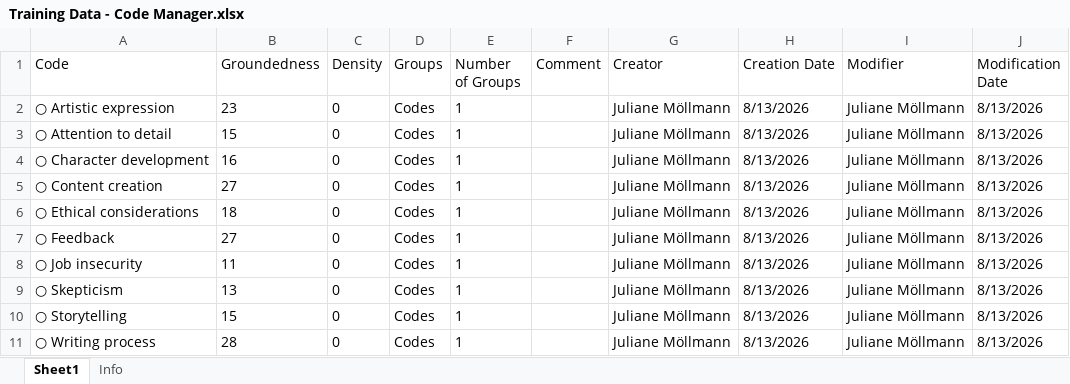
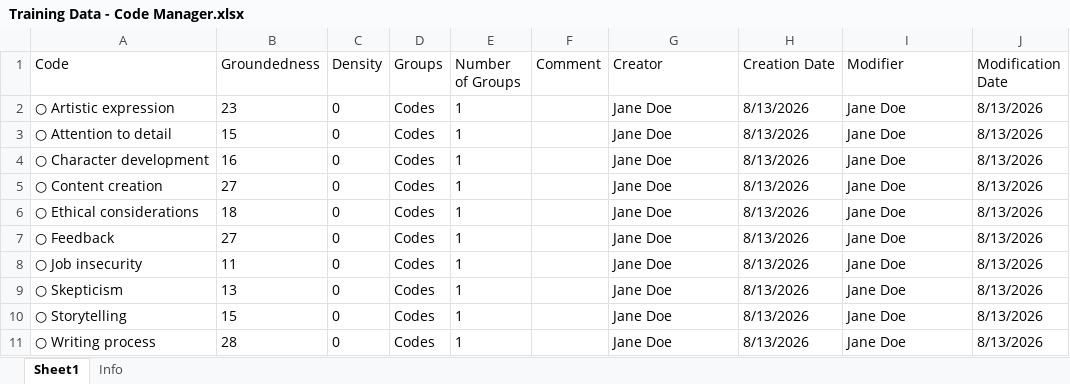
Before and after one commit to julianemoellmann/althea, an Excel workbook: Training Data - Code Manager.xlsx, sheet Sheet1, drawn as a sheet; values as stored, in another font and other column widths than the file's, no borders; the diff names each change by its address in the sheet, - before the commit and + after, or states it on an @@ line.

Commit message:
Updated training data with fixed codes in quotation manager and entered "Jane Doe" as an alias

```diff
--- a/Training Data - Code Manager.xlsx (sheet Sheet1)
+++ b/Training Data - Code Manager.xlsx (sheet Sheet1)
-G2:G11 (Creator): Juliane Möllmann
+G2:G11 (Creator): Jane Doe
-I2:I11 (Modifier): Juliane Möllmann
+I2:I11 (Modifier): Jane Doe
```
Also changed, not shown: Training Data - Quotation Manager.xlsx.
